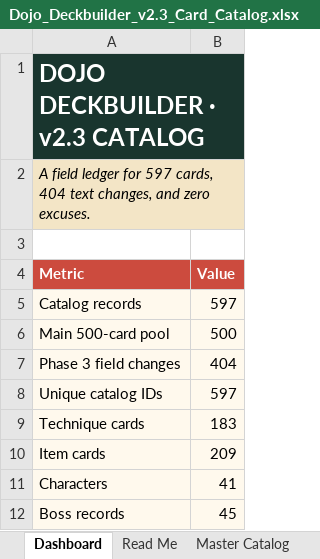
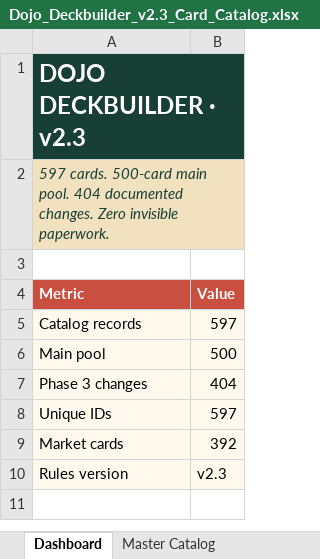
Before and after one commit to NullableNinja/dojo-deckbuilder, an Excel workbook: public/downloads/Dojo_Deckbuilder_v2.3_Card_Catalog.xlsx, sheet Dashboard, drawn as a sheet; values as stored, in another font and other column widths than the file's, no borders; removed rows and columns are numbered as before the commit, all else as after; the diff names each change by its address in the sheet, - before the commit and + after, or states it on an @@ line.

Commit message:
Repair canonical catalog and generated downloads
Restores the complete 597-card JSON and replaces every generated download with a compact, verified file after the original large-payload upload was truncated.

```diff
--- a/public/downloads/Dojo_Deckbuilder_v2.3_Card_Catalog.xlsx (sheet Dashboard)
+++ b/public/downloads/Dojo_Deckbuilder_v2.3_Card_Catalog.xlsx (sheet Dashboard)
-sheet tab: Read Me
-A1 (Metric): DOJO DECKBUILDER · v2.3 CATALOG
+A1 (Metric): DOJO DECKBUILDER · v2.3
-A2 (Metric): A field ledger for 597 cards, 404 text changes, and zero excuses.
+A2 (Metric): 597 cards. 500-card main pool. 404 documented changes. Zero invisible paperwork.
-A2 text colour: black
+A2 text colour: #173F36
-A6 (Metric): Main 500-card pool
+A6 (Metric): Main pool
-A7 (Metric): Phase 3 field changes
+A7 (Metric): Phase 3 changes
-A8 (Metric): Unique catalog IDs
+A8 (Metric): Unique IDs
-row 9: Technique cards | 183
-row 10: Item cards | 209
-row 11: Characters | 41
-row 12: Boss records | 45
+row 9: Market cards | 392
+row 10: Rules version | v2.3
```
Also changed, not shown: sheet Boss Cards, sheet Starter Cards, sheet Characters, sheet Locations, sheet Combos, sheet 500 Card Pool, 3 more sheets, other sheet tabs, 4 other files.
